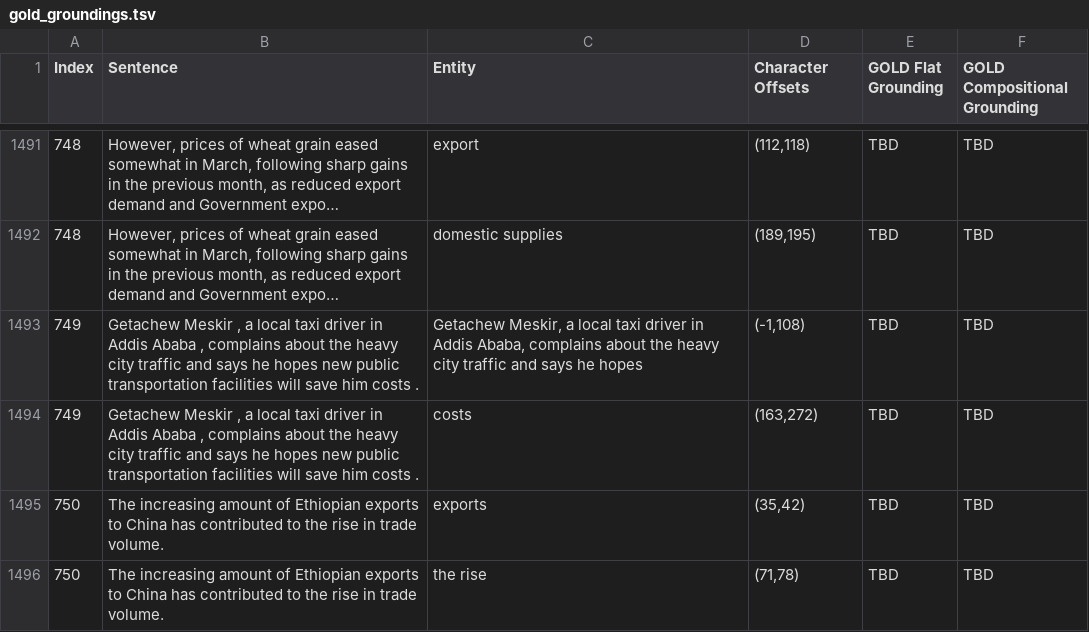
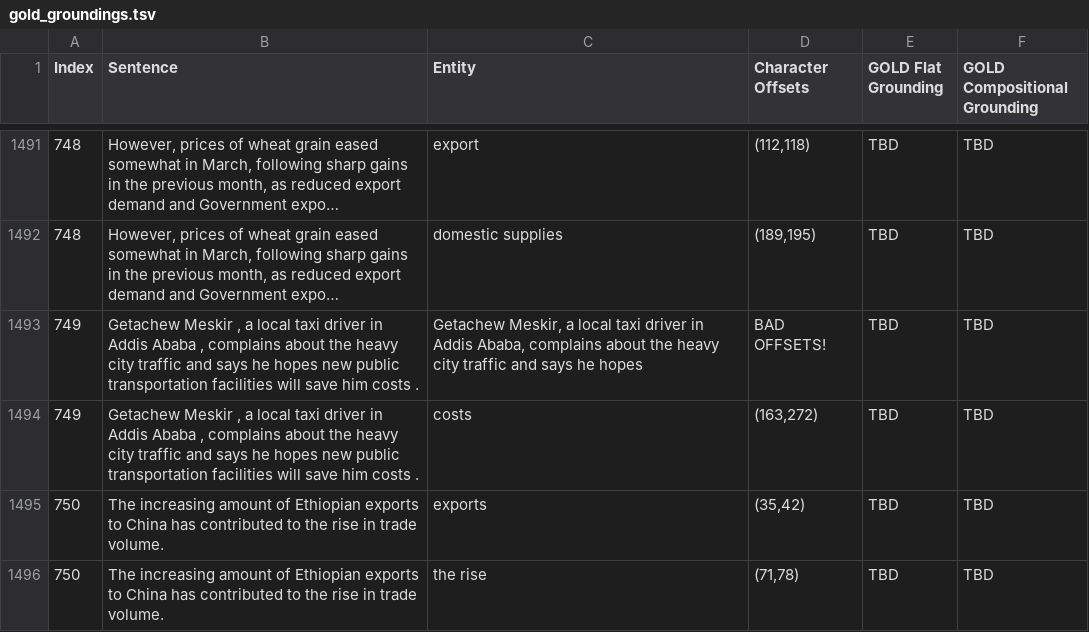
Before and after one commit to clulab/eidos, a TSV file: compositionalGrounderTestDoc/gold_groundings.tsv, drawn as a sheet; only a part is shown, gaps mark what is left out; long unchanged cells end in …; the diff covers the shown part only; the diff names each change by its address in the sheet, - before the commit and + after, or states it on an @@ line.

```diff
--- a/compositionalGrounderTestDoc/gold_groundings.tsv
+++ b/compositionalGrounderTestDoc/gold_groundings.tsv
-D1493 (Character Offsets): (-1,108)
+D1493 (Character Offsets): BAD OFFSETS!
```
Also changed, not shown: 107 edited cells elsewhere in this file, 1 other file.
